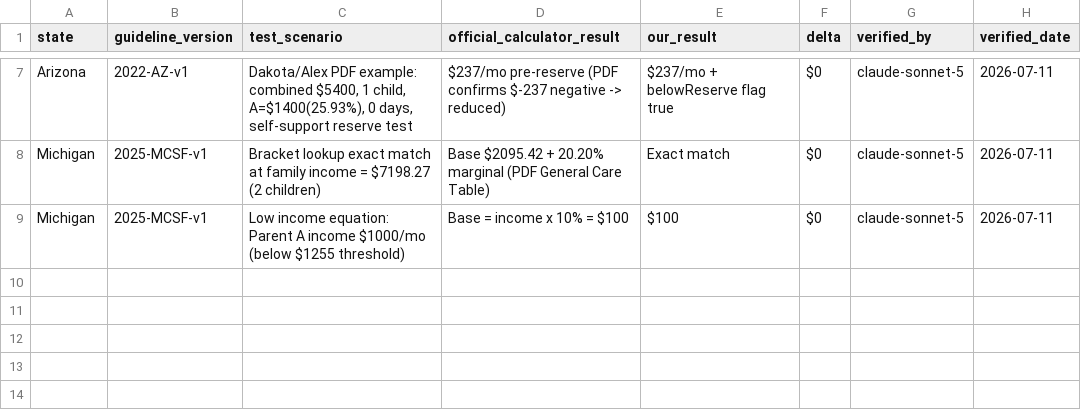
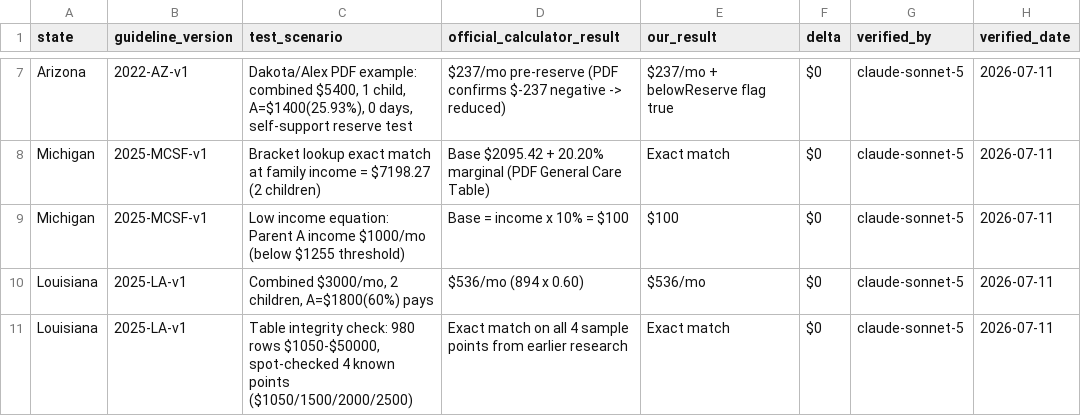
Before and after one commit to sadiyaqeen92639572-cloud/child-support-calculator-usa, a CSV file: research/verification-log.csv, drawn as a sheet; only a part is shown, gaps mark what is left out.

```diff
--- a/research/verification-log.csv
+++ b/research/verification-log.csv
@@ -9 +9,3 @@ Michigan,2025-MCSF-v1,"Bracket lookup exact match at family income = $7198.27 (2
 Michigan,2025-MCSF-v1,"Low income equation: Parent A income $1000/mo (below $1255 threshold)",Base = income x 10% = $100,$100,$0,claude-sonnet-5,2026-07-11
+Louisiana,2025-LA-v1,"Combined $3000/mo, 2 children, A=$1800(60%) pays",$536/mo (894 x 0.60),$536/mo,$0,claude-sonnet-5,2026-07-11
+Louisiana,2025-LA-v1,"Table integrity check: 980 rows $1050-$50000, spot-checked 4 known points ($1050/1500/2000/2500)",Exact match on all 4 sample points from earlier research,Exact match,$0,claude-sonnet-5,2026-07-11
```
Also changed, not shown: research/sourcing-tracker.csv, 6 other files.
